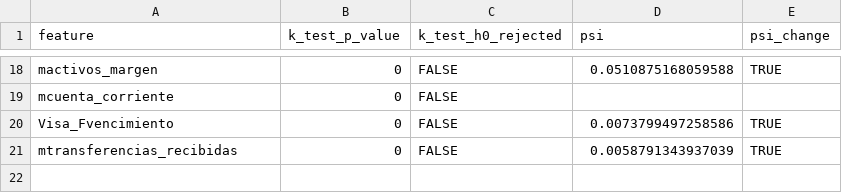
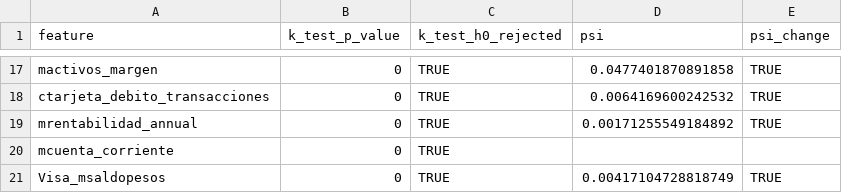
Before and after one commit to magistery-tps/dm-eyf-tp1, a CSV file: reports/data_drift_report.csv, drawn as a sheet; only a part is shown, gaps mark what is left out; removed rows and columns are numbered as before the commit, all else as after; the diff covers the shown part only; the diff names each change by its address in the sheet, - before the commit and + after, or states it on an @@ line.

Commit message:
feat: save report

```diff
--- a/reports/data_drift_report.csv
+++ b/reports/data_drift_report.csv
-C17 (k_test_h0_rejected): FALSE
+C17 (k_test_h0_rejected): TRUE
-D17 (psi): 0.0510875168059588
+D17 (psi): 0.0477401870891858
+row 18: ctarjeta_debito_transacciones | 0 | TRUE | 0.0064169600242532 | TRUE
+row 19: mrentabilidad_annual | 0 | TRUE | 0.00171255549184892 | TRUE
-C20 (k_test_h0_rejected): FALSE
+C20 (k_test_h0_rejected): TRUE
-row 20: Visa_Fvencimiento | 0 | FALSE | 0.0073799497258586 | TRUE
-row 21: mtransferencias_recibidas | 0 | FALSE | 0.0058791343937039 | TRUE
+row 21: Visa_msaldopesos | 0 | TRUE | 0.00417104728818749 | TRUE
```
Also changed, not shown: 5 added rows, 6 removed rows and 25 edited cells elsewhere in this file, 5 other files.
